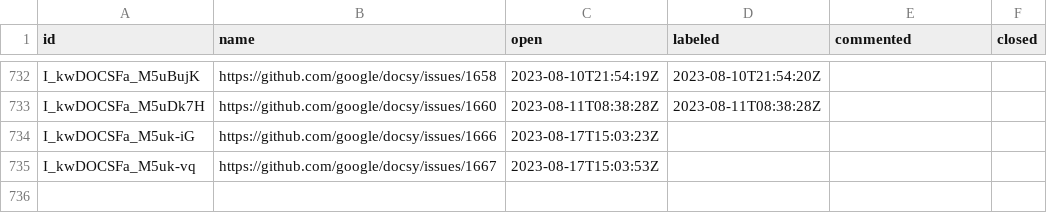
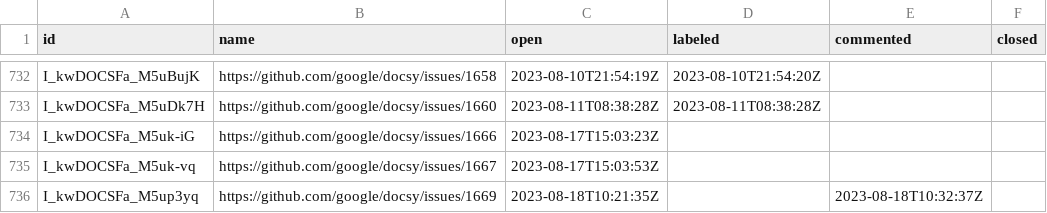
Before and after one commit to deining/docsy-metrics, a CSV file: data/google/docsy/issues.csv, drawn as a sheet; only a part is shown, gaps mark what is left out.

```diff
--- a/data/google/docsy/issues.csv
+++ b/data/google/docsy/issues.csv
@@ -735 +735,2 @@ I_kwDOCSFa_M5uk-iG,https://github.com/google/docsy/issues/1666,2023-08-17T15:03:
 I_kwDOCSFa_M5uk-vq,https://github.com/google/docsy/issues/1667,2023-08-17T15:03:53Z,,,
+I_kwDOCSFa_M5up3yq,https://github.com/google/docsy/issues/1669,2023-08-18T10:21:35Z,,2023-08-18T10:32:37Z,
```
